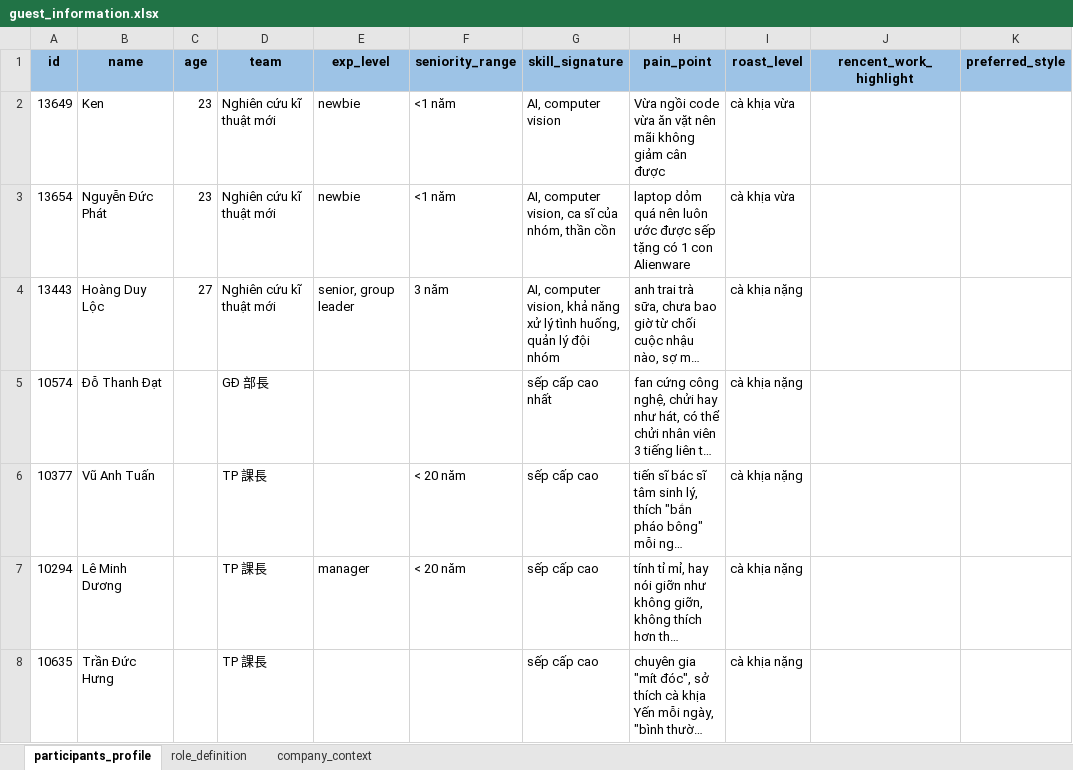
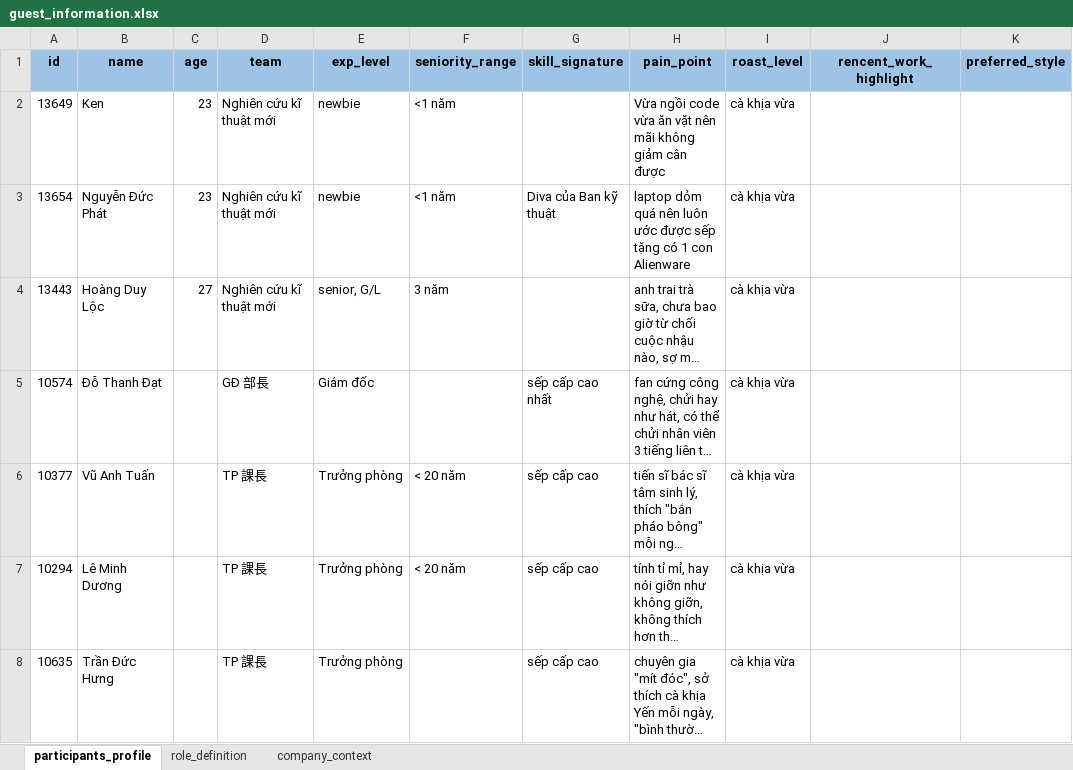
Before and after one commit to kenichikazama/MabuchiChatbot, an Excel workbook: data/guest_information.xlsx, sheet participants_profile, drawn as a sheet; only a part is shown; long unchanged cells end in …; values as stored, in another font and other column widths than the file's, no borders; conditional formats not drawn; the diff covers the shown part only; the diff names each change by its address in the sheet, - before the commit and + after, or states it on an @@ line.

```diff
--- a/data/guest_information.xlsx (sheet participants_profile)
+++ b/data/guest_information.xlsx (sheet participants_profile)
-G2 (skill_signature): AI, computer vision
+G2 (skill_signature): (empty)
-G3 (skill_signature): AI, computer vision, ca sĩ của nhóm, thần cồn
+G3 (skill_signature): Diva của Ban kỹ thuật
-E4 (exp_level): senior, group leader
+E4 (exp_level): senior, G/L
-G4 (skill_signature): AI, computer vision, khả năng xử lý tình huống, quản lý đội nhóm
+G4 (skill_signature): (empty)
-I4:I8 (roast_level): cà khịa nặng
+I4:I8 (roast_level): cà khịa vừa
-E5 (exp_level): (empty)
+E5 (exp_level): Giám đốc
-E6 (exp_level): (empty)
+E6 (exp_level): Trưởng phòng
-E7 (exp_level): manager
+E7 (exp_level): Trưởng phòng
-E8 (exp_level): (empty)
+E8 (exp_level): Trưởng phòng
```
Also changed, not shown: 1 added row, 1 removed row, 107 edited cells and cell formats elsewhere in this sheet, sheet role_definition, sheet company_context, 5 other files.
